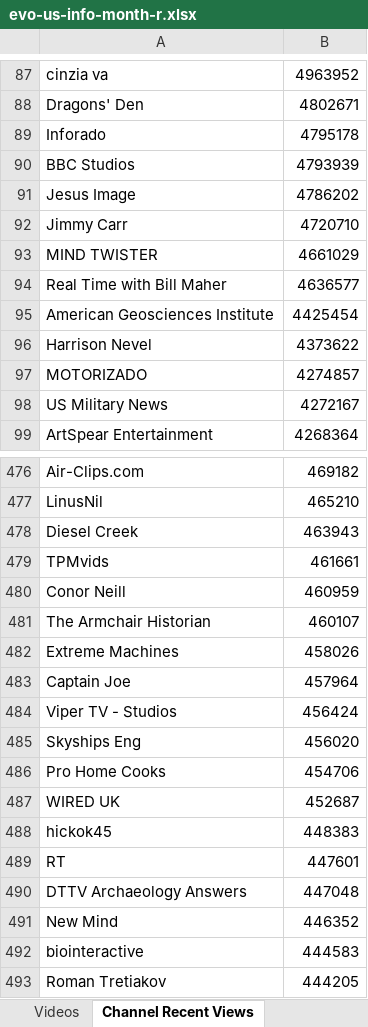
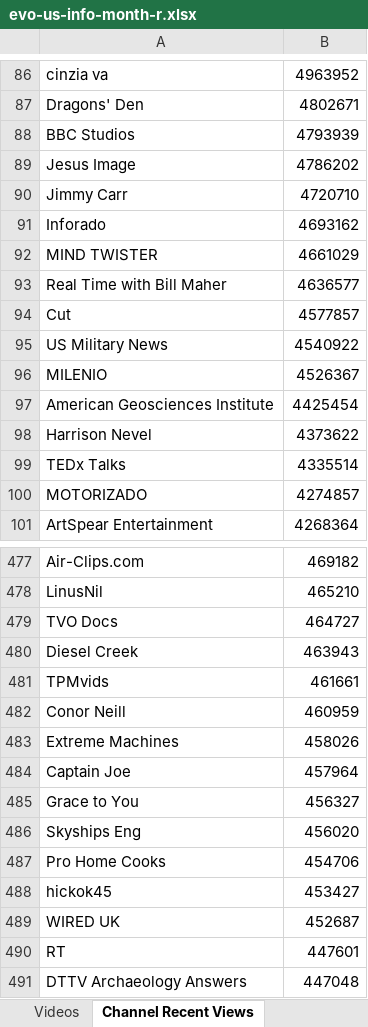
Before and after one commit to pnbt/youtube-transparency, an Excel workbook: app/assets/data/info/evo-us-info-month-r.xlsx, sheet Channel Recent Views, drawn as a sheet; only a part is shown, gaps mark what is left out; the shorter side is filled out with more unchanged rows; values as stored, in another font and other column widths than the file's, no borders; removed rows and columns are numbered as before the commit, all else as after; the diff covers the shown part only; the diff names each change by its address in the sheet, - before the commit and + after, or states it on an @@ line.

```diff
--- a/app/assets/data/info/evo-us-info-month-r.xlsx (sheet Channel Recent Views)
+++ b/app/assets/data/info/evo-us-info-month-r.xlsx (sheet Channel Recent Views)
-row 89: Inforado | 4795178
+row 91: Inforado | 4693162
+row 94: Cut | 4577857
+row 95: US Military News | 4540922
+row 96: MILENIO | 4526367
+row 99: TEDx Talks | 4335514
-row 98: US Military News | 4272167
+row 479: TVO Docs | 464727
-row 481: The Armchair Historian | 460107
-row 484: Viper TV - Studios | 456424
+row 485: Grace to You | 456327
+row 488: hickok45 | 453427
-row 488: hickok45 | 448383
```
Also changed, not shown: 48 added rows, 57 removed rows and 11 edited cells elsewhere in this sheet, sheet Videos, app/assets/data/info/evo-us-info-3days-r.xlsx, app/assets/data/info/evo-us-info-3days-v.xlsx, 12 other files.
